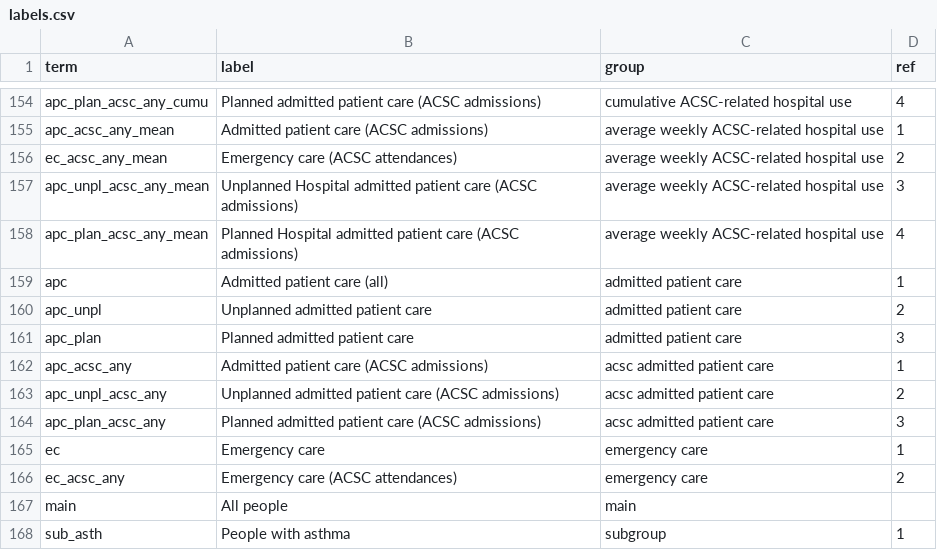
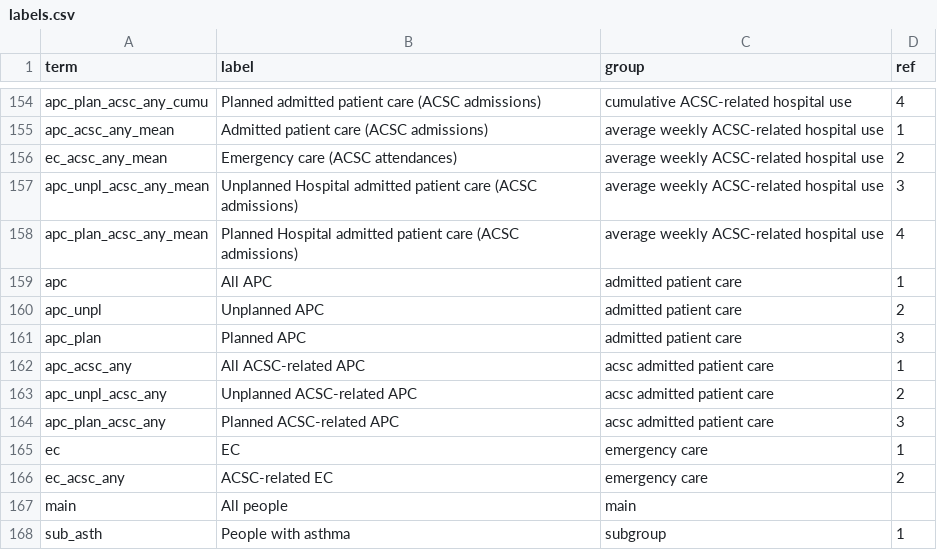
Before and after one commit to opensafely/WinterPressuresDescriptive, a CSV file: lib/labels.csv, drawn as a sheet; only a part is shown, gaps mark what is left out.

```diff
--- a/lib/labels.csv
+++ b/lib/labels.csv
@@ -158,10 +158,10 @@ apc_unpl_acsc_any_mean,Unplanned Hospital admitted patient care (ACSC admissions
 apc_plan_acsc_any_mean,Planned Hospital admitted patient care (ACSC admissions),average weekly ACSC-related hospital use,4
-apc,Admitted patient care (all),admitted patient care,1
-apc_unpl,Unplanned admitted patient care,admitted patient care,2
-apc_plan,Planned admitted patient care,admitted patient care,3
-apc_acsc_any,Admitted patient care (ACSC admissions),acsc admitted patient care,1
-apc_unpl_acsc_any,Unplanned admitted patient care (ACSC admissions),acsc admitted patient care,2
-apc_plan_acsc_any,Planned admitted patient care (ACSC admissions),acsc admitted patient care,3
-ec,Emergency care,emergency care,1
-ec_acsc_any,Emergency care (ACSC attendances),emergency care,2
+apc,All APC,admitted patient care,1
+apc_unpl,Unplanned APC,admitted patient care,2
+apc_plan,Planned APC,admitted patient care,3
+apc_acsc_any,All ACSC-related APC,acsc admitted patient care,1
+apc_unpl_acsc_any,Unplanned ACSC-related APC,acsc admitted patient care,2
+apc_plan_acsc_any,Planned ACSC-related APC,acsc admitted patient care,3
+ec,EC,emergency care,1
+ec_acsc_any,ACSC-related EC,emergency care,2
 main,All people,main,
```
Also changed, not shown: 6 other files.
